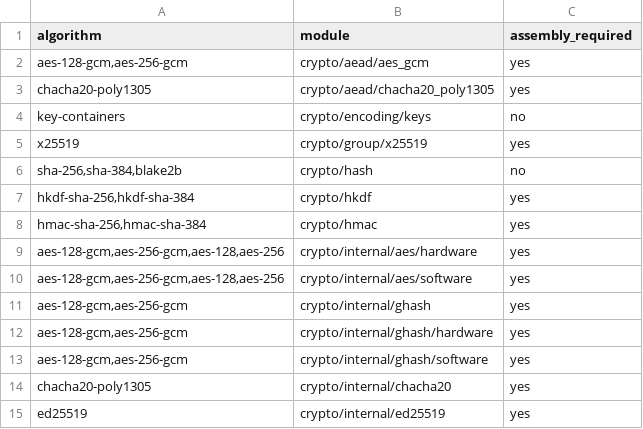
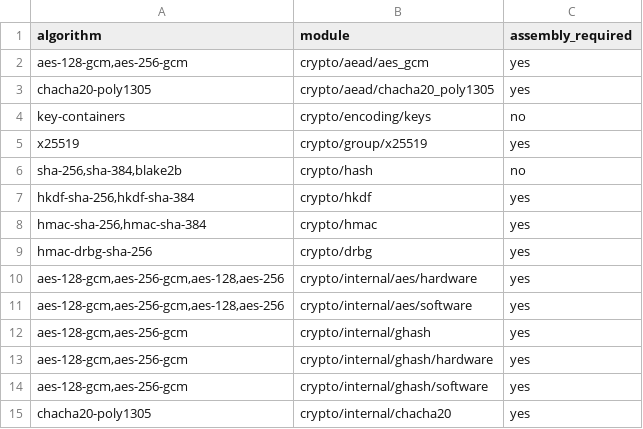
Before and after one commit to Wmakes/mach-crypto, a TSV file: assurance/zeroization.tsv, drawn as a sheet; only a part is shown; the shorter side is filled out with more unchanged rows; the diff names each change by its address in the sheet, - before the commit and + after, or states it on an @@ line.

```diff
--- a/assurance/zeroization.tsv
+++ b/assurance/zeroization.tsv
+row 9: hmac-drbg-sha-256 | crypto/drbg | yes
```
Also changed, not shown: assurance/algorithms.tsv, assurance/tests.tsv, 6 other files.
